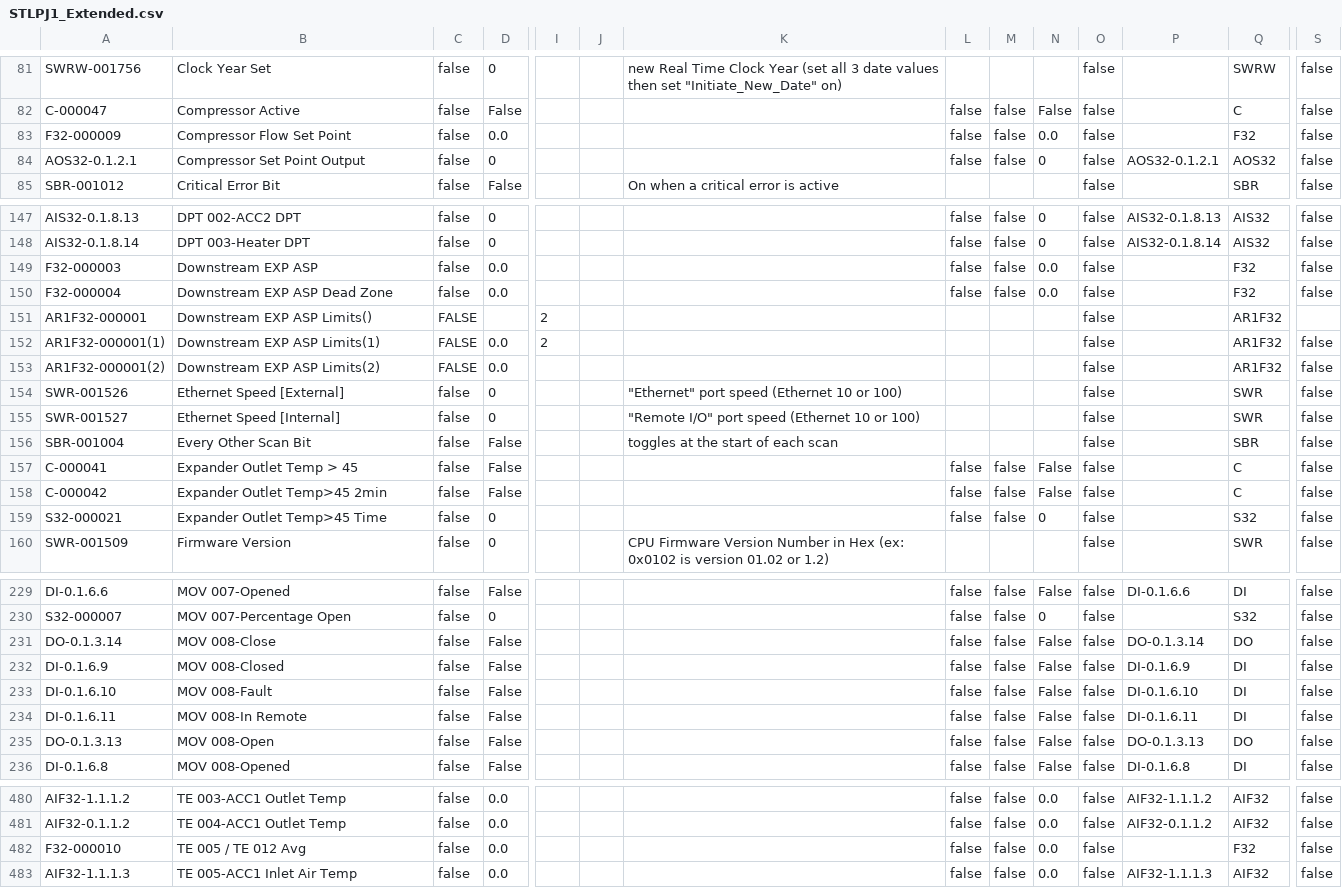
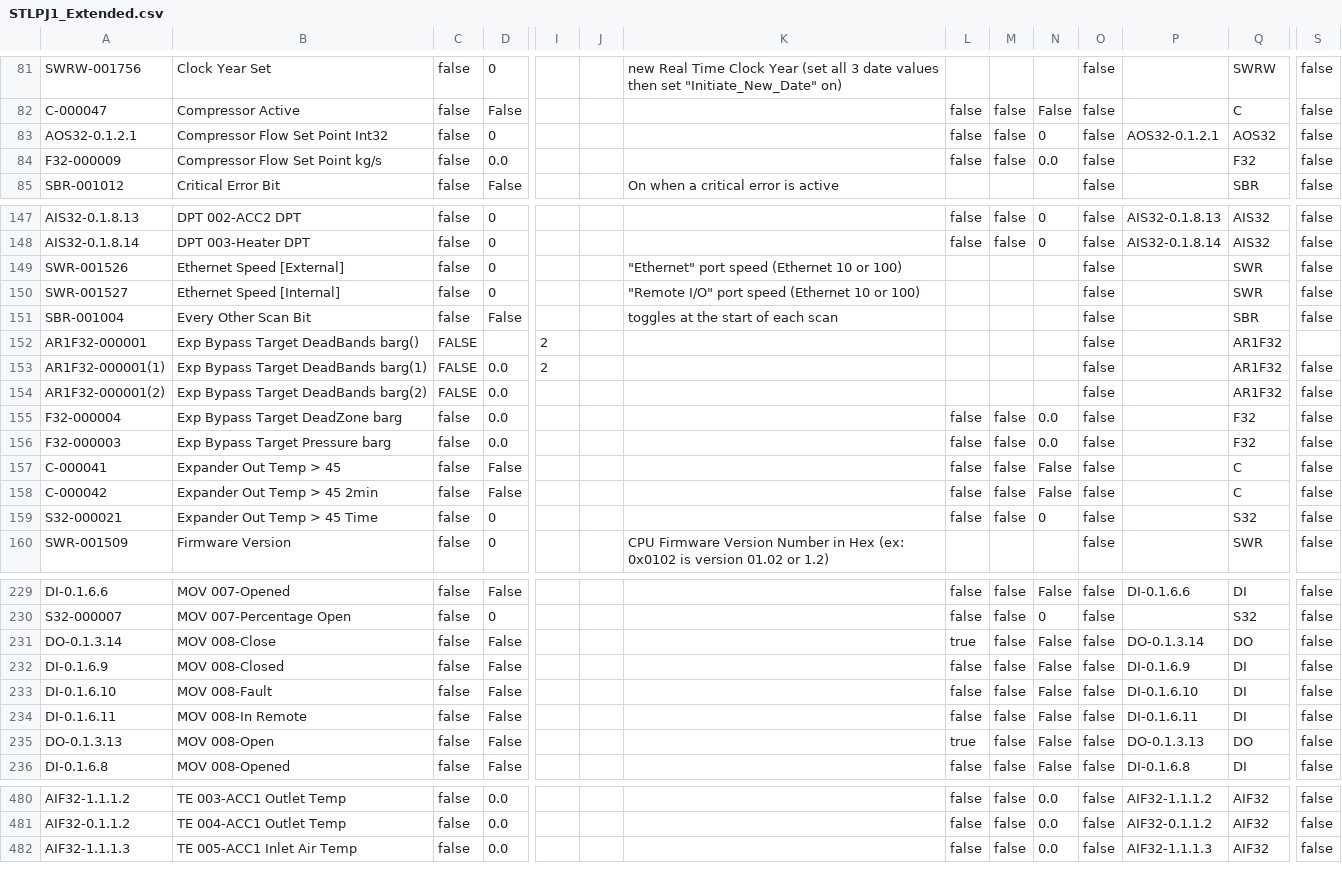
Before and after one commit to tuxx0rz/PLC-St-Louis, a CSV file: STLPJ1_Extended.csv, drawn as a sheet; only a part is shown, gaps mark what is left out; removed rows and columns are numbered as before the commit, all else as after; rows hold the shown columns only; the diff covers the shown part only; the diff names each change by its address in the sheet, - before the commit and + after, or states it on an @@ line.

```diff
--- a/STLPJ1_Extended.csv
+++ b/STLPJ1_Extended.csv
+row 83: AOS32-0.1.2.1 | Compressor Flow Set Point Int32 | false | 0 |  |  |  | false | false | 0 | false | AOS32-0.1.2.1 | AOS32 | false
-B84: Compressor Flow Set Point
+B84: Compressor Flow Set Point kg/s
-row 84: AOS32-0.1.2.1 | Compressor Set Point Output | false | 0 |  |  |  | false | false | 0 | false | AOS32-0.1.2.1 | AOS32 | false
-row 149: F32-000003 | Downstream EXP ASP | false | 0.0 |  |  |  | false | false | 0.0 | false |  | F32 | false
-row 150: F32-000004 | Downstream EXP ASP Dead Zone | false | 0.0 |  |  |  | false | false | 0.0 | false |  | F32 | false
-row 151: AR1F32-000001 | Downstream EXP ASP Limits() | FALSE |  | 2 |  |  |  |  |  | false |  | AR1F32
-row 152: AR1F32-000001(1) | Downstream EXP ASP Limits(1) | FALSE | 0.0 | 2 |  |  |  |  |  | false |  | AR1F32 | false
-row 153: AR1F32-000001(2) | Downstream EXP ASP Limits(2) | FALSE | 0.0 |  |  |  |  |  |  | false |  | AR1F32 | false
+row 152: AR1F32-000001 | Exp Bypass Target DeadBands barg() | FALSE |  | 2 |  |  |  |  |  | false |  | AR1F32
+row 153: AR1F32-000001(1) | Exp Bypass Target DeadBands barg(1) | FALSE | 0.0 | 2 |  |  |  |  |  | false |  | AR1F32 | false
+row 154: AR1F32-000001(2) | Exp Bypass Target DeadBands barg(2) | FALSE | 0.0 |  |  |  |  |  |  | false |  | AR1F32 | false
+row 155: F32-000004 | Exp Bypass Target DeadZone barg | false | 0.0 |  |  |  | false | false | 0.0 | false |  | F32 | false
+row 156: F32-000003 | Exp Bypass Target Pressure barg | false | 0.0 |  |  |  | false | false | 0.0 | false |  | F32 | false
-B157: Expander Outlet Temp > 45
+B157: Expander Out Temp > 45
-B158: Expander Outlet Temp>45 2min
+B158: Expander Out Temp > 45 2min
-B159: Expander Outlet Temp>45 Time
+B159: Expander Out Temp > 45 Time
-L231: false
+L231: true
-L235: false
+L235: true
-row 482: F32-000010 | TE 005 / TE 012 Avg | false | 0.0 |  |  |  | false | false | 0.0 | false |  | F32 | false
```
Also changed, not shown: 3 edited cells elsewhere in this file, STLPJ1_Basic.csv, 1 other file.
